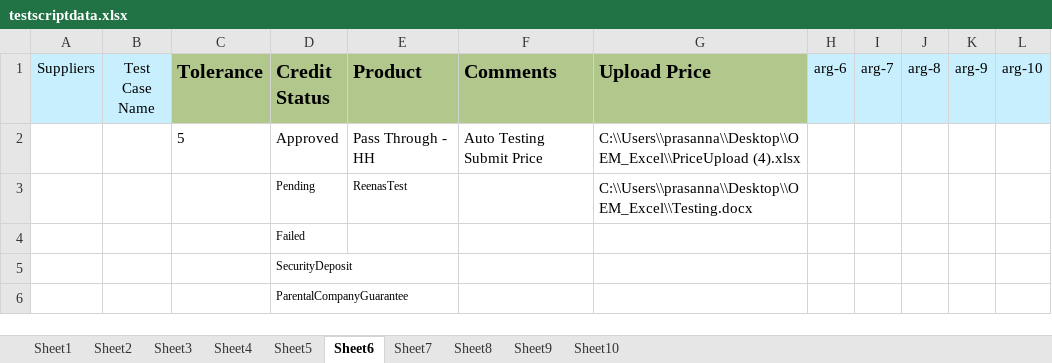
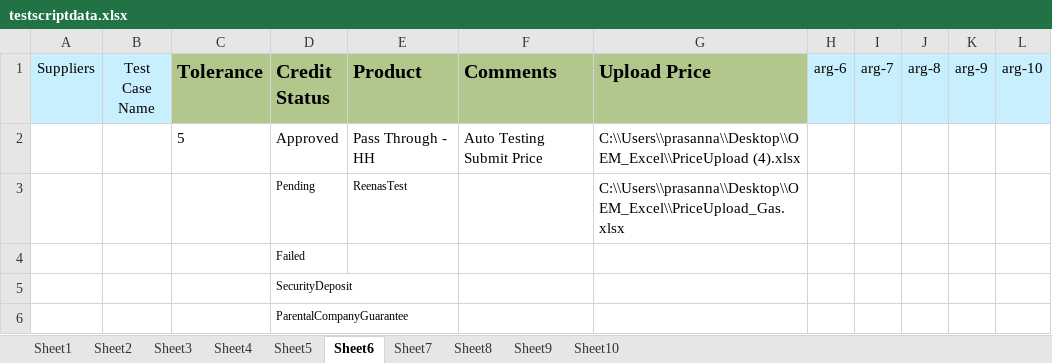
Before and after one commit to amitavgautam123/OpenEnergyMarket, an Excel workbook: data/testscriptdata.xlsx, sheet Sheet6, drawn as a sheet; values as stored, in another font and other column widths than the file's, no borders; the diff names each change by its address in the sheet, - before the commit and + after, or states it on an @@ line.

```diff
--- a/data/testscriptdata.xlsx (sheet Sheet6)
+++ b/data/testscriptdata.xlsx (sheet Sheet6)
-G3 (Upload Price): C:\\Users\\prasanna\\Desktop\\OEM_Excel\\Testing.docx
+G3 (Upload Price): C:\\Users\\prasanna\\Desktop\\OEM_Excel\\PriceUpload_Gas.xlsx
```
Also changed, not shown: sheet Sheet4, sheet Sheet8, 13 other files.
